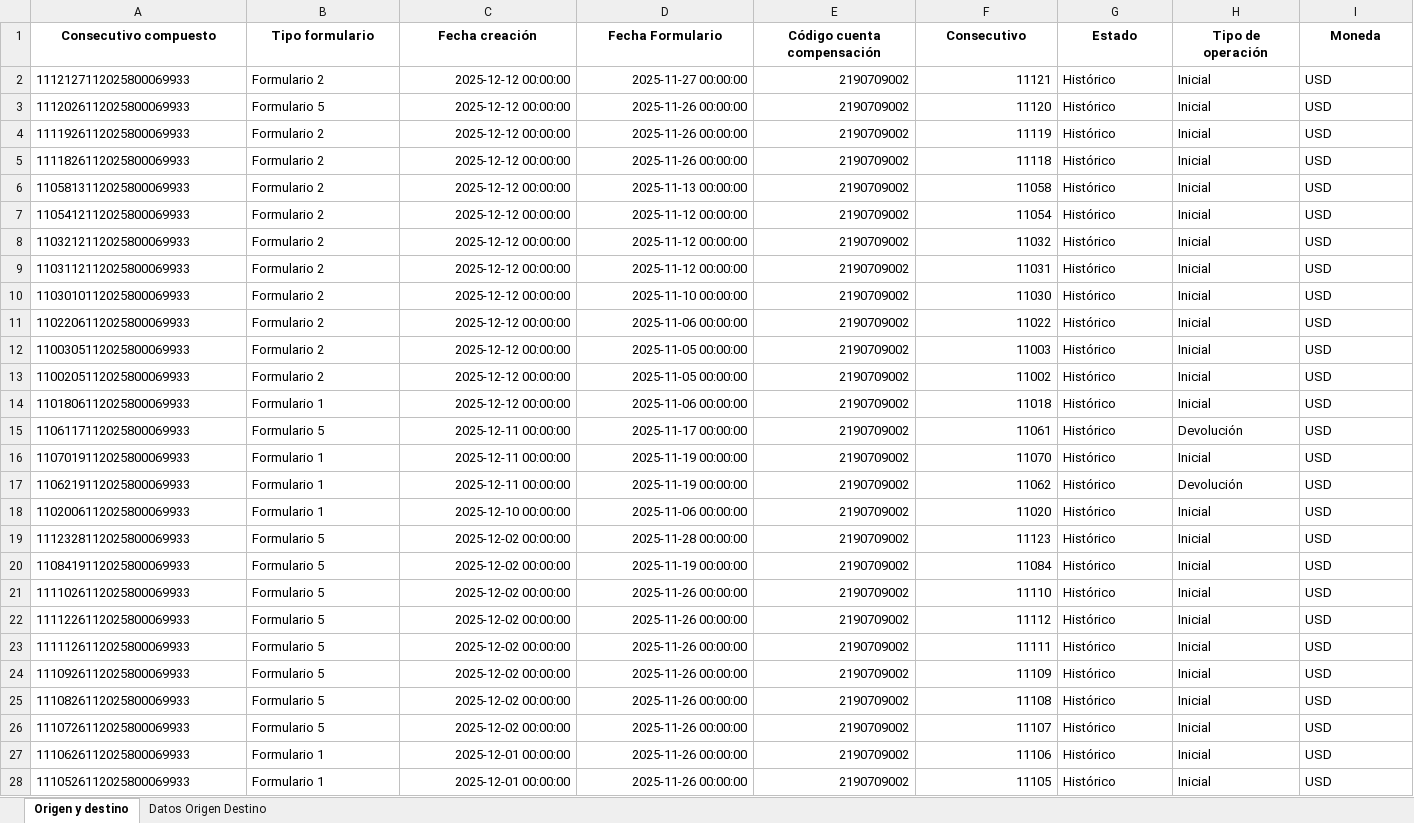
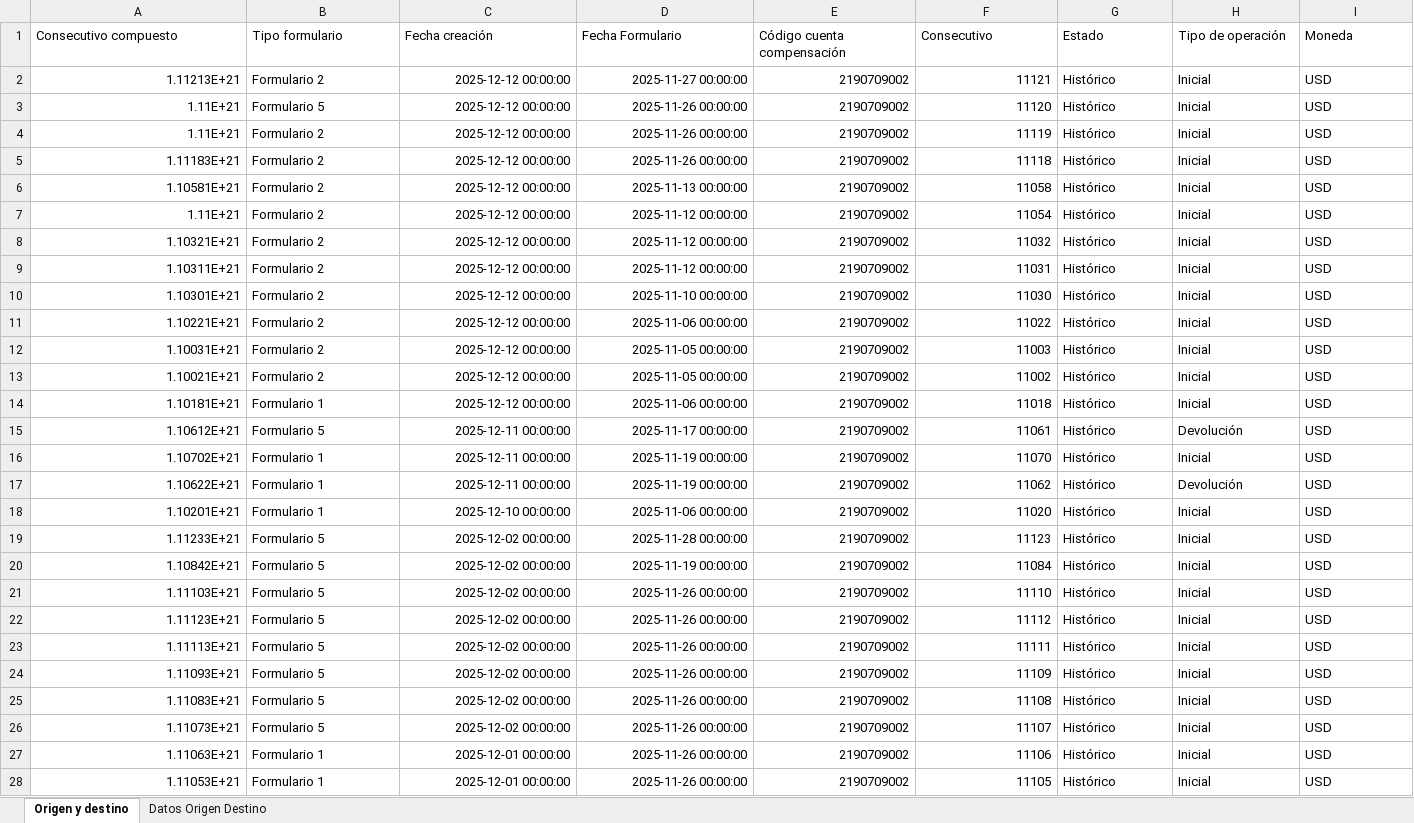
Before and after one commit to Wilwonka06/Origen_destino_DIAN, an Excel workbook: Dbs/origenDestino.xlsx, sheet Origen y destino, drawn as a sheet; only a part is shown; values as stored, in another font and other column widths than the file's, no borders; the diff covers the shown part only; the diff names each change by its address in the sheet, - before the commit and + after, or states it on an @@ line.

```diff
--- a/Dbs/origenDestino.xlsx (sheet Origen y destino)
+++ b/Dbs/origenDestino.xlsx (sheet Origen y destino)
@@ A1:I1 bold: on → off, alignment: center → left @@
-A2 (Consecutivo compuesto): 1112127112025800069933
+A2 (Consecutivo compuesto): 1.11213E+21
-A3 (Consecutivo compuesto): 1112026112025800069933
+A3 (Consecutivo compuesto): 1.11E+21
-A4 (Consecutivo compuesto): 1111926112025800069933
+A4 (Consecutivo compuesto): 1.11E+21
-A5 (Consecutivo compuesto): 1111826112025800069933
+A5 (Consecutivo compuesto): 1.11183E+21
-A6 (Consecutivo compuesto): 1105813112025800069933
+A6 (Consecutivo compuesto): 1.10581E+21
-A7 (Consecutivo compuesto): 1105412112025800069933
+A7 (Consecutivo compuesto): 1.11E+21
-A8 (Consecutivo compuesto): 1103212112025800069933
+A8 (Consecutivo compuesto): 1.10321E+21
-A9 (Consecutivo compuesto): 1103112112025800069933
+A9 (Consecutivo compuesto): 1.10311E+21
-A10 (Consecutivo compuesto): 1103010112025800069933
+A10 (Consecutivo compuesto): 1.10301E+21
-A11 (Consecutivo compuesto): 1102206112025800069933
+A11 (Consecutivo compuesto): 1.10221E+21
-A12 (Consecutivo compuesto): 1100305112025800069933
+A12 (Consecutivo compuesto): 1.10031E+21
-A13 (Consecutivo compuesto): 1100205112025800069933
+A13 (Consecutivo compuesto): 1.10021E+21
-A14 (Consecutivo compuesto): 1101806112025800069933
+A14 (Consecutivo compuesto): 1.10181E+21
-A15 (Consecutivo compuesto): 1106117112025800069933
+A15 (Consecutivo compuesto): 1.10612E+21
-A16 (Consecutivo compuesto): 1107019112025800069933
+A16 (Consecutivo compuesto): 1.10702E+21
-A17 (Consecutivo compuesto): 1106219112025800069933
+A17 (Consecutivo compuesto): 1.10622E+21
-A18 (Consecutivo compuesto): 1102006112025800069933
+A18 (Consecutivo compuesto): 1.10201E+21
-A19 (Consecutivo compuesto): 1112328112025800069933
+A19 (Consecutivo compuesto): 1.11233E+21
-A20 (Consecutivo compuesto): 1108419112025800069933
+A20 (Consecutivo compuesto): 1.10842E+21
-A21 (Consecutivo compuesto): 1111026112025800069933
+A21 (Consecutivo compuesto): 1.11103E+21
-A22 (Consecutivo compuesto): 1111226112025800069933
+A22 (Consecutivo compuesto): 1.11123E+21
-A23 (Consecutivo compuesto): 1111126112025800069933
+A23 (Consecutivo compuesto): 1.11113E+21
-A24 (Consecutivo compuesto): 1110926112025800069933
+A24 (Consecutivo compuesto): 1.11093E+21
-A25 (Consecutivo compuesto): 1110826112025800069933
+A25 (Consecutivo compuesto): 1.11083E+21
-A26 (Consecutivo compuesto): 1110726112025800069933
+A26 (Consecutivo compuesto): 1.11073E+21
-A27 (Consecutivo compuesto): 1110626112025800069933
+A27 (Consecutivo compuesto): 1.11063E+21
-A28 (Consecutivo compuesto): 1110526112025800069933
+A28 (Consecutivo compuesto): 1.11053E+21
```
Also changed, not shown: 1106 edited cells and cell formats elsewhere in this sheet, sheet Datos Origen Destino, resultados/Acumulado_swift.xlsx, resultados/Swift_completos.xlsx, 47 other files.
